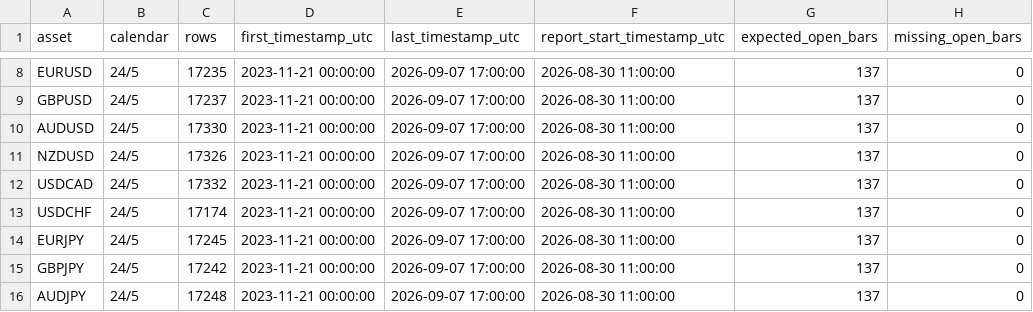
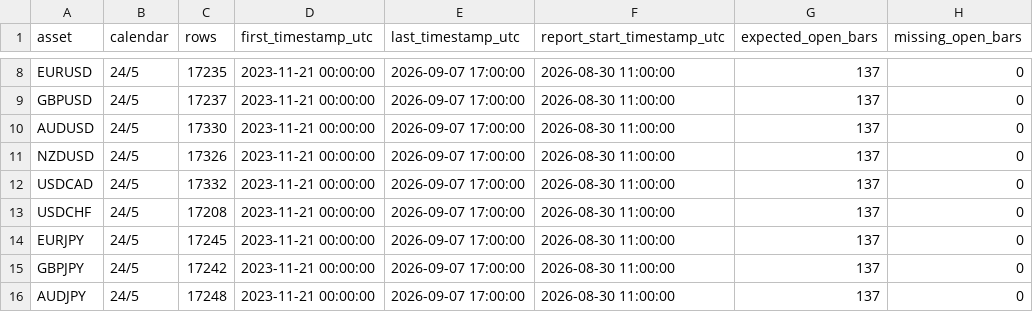
Before and after one commit to NeefPoom/Tradingstrategy01, a CSV file: reports/market_open_price_completeness.csv, drawn as a sheet; only a part is shown, gaps mark what is left out; the diff names each change by its address in the sheet, - before the commit and + after, or states it on an @@ line.

```diff
--- a/reports/market_open_price_completeness.csv
+++ b/reports/market_open_price_completeness.csv
-C13 (rows): 17174
+C13 (rows): 17208
```
Also changed, not shown: data/forward/phase_h_observations.csv, reports/latest_scores.csv, 43 other files.
